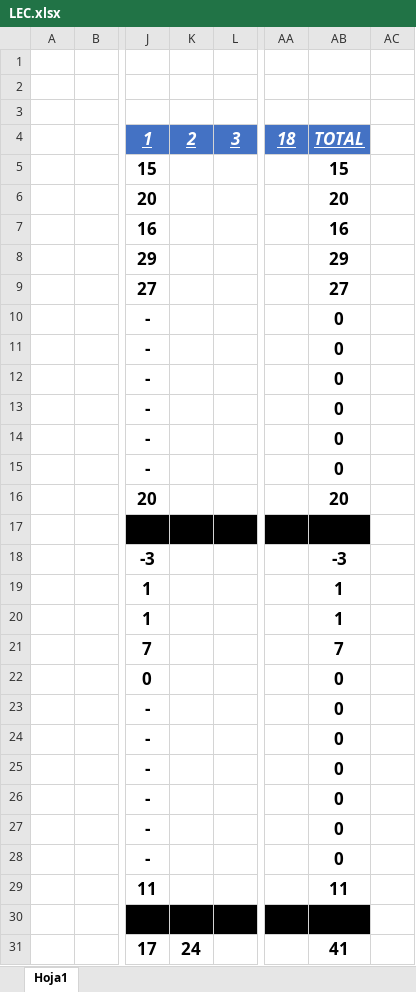
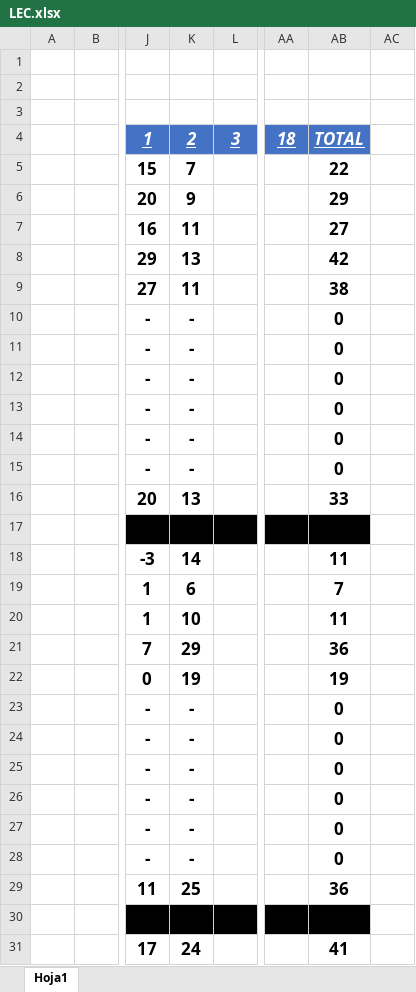
Before and after one commit to WildOsk/Fantasy-of-Legend, an Excel workbook: LEC.xlsx, sheet Hoja1, drawn as a sheet; only a part is shown, gaps mark what is left out; values as stored, in another font and other column widths than the file's, no borders; the diff covers the shown part only; the diff names each change by its address in the sheet, - before the commit and + after, or states it on an @@ line.

```diff
--- a/LEC.xlsx (sheet Hoja1)
+++ b/LEC.xlsx (sheet Hoja1)
-K5: (empty)
+K5: 7
-AB5: 15
+AB5: 22
-K6: (empty)
+K6: 9
-AB6: 20
+AB6: 29
-K7: (empty)
+K7: 11
-AB7: 16
+AB7: 27
-K8: (empty)
+K8: 13
-AB8: 29
+AB8: 42
-K9: (empty)
+K9: 11
-AB9: 27
+AB9: 38
-K10:K15: (empty)
+K10:K15: -
-K16: (empty)
+K16: 13
-AB16: 20
+AB16: 33
-K18: (empty)
+K18: 14
-AB18: -3
+AB18: 11
-K19: (empty)
+K19: 6
-AB19: 1
+AB19: 7
-K20: (empty)
+K20: 10
-AB20: 1
+AB20: 11
-K21: (empty)
+K21: 29
-AB21: 7
+AB21: 36
-K22: (empty)
+K22: 19
-AB22: 0
+AB22: 19
-K23:K28: (empty)
+K23:K28: -
-K29: (empty)
+K29: 25
-AB29: 11
+AB29: 36
```
Also changed, not shown: 75 edited cells elsewhere in this sheet.
